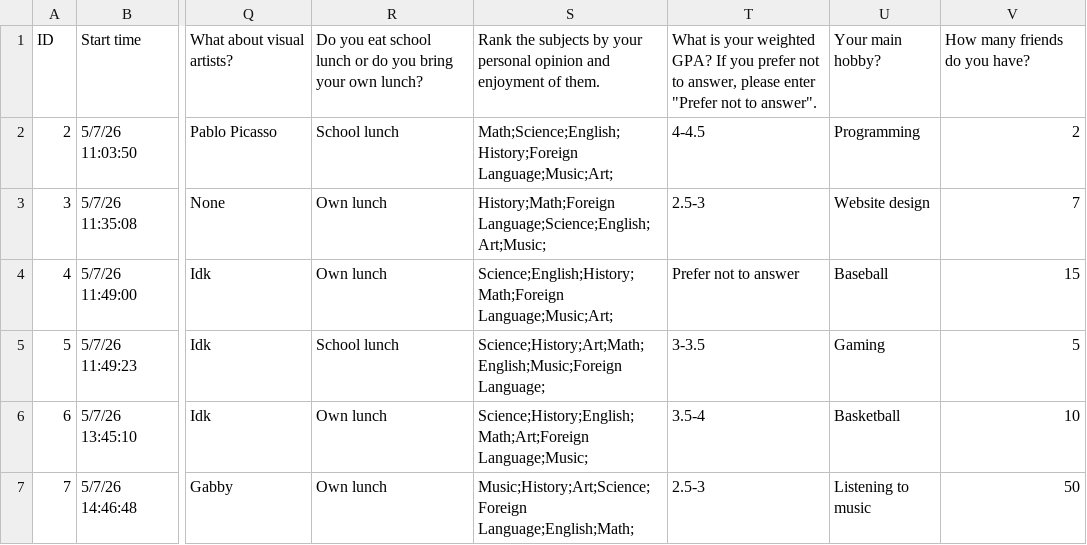
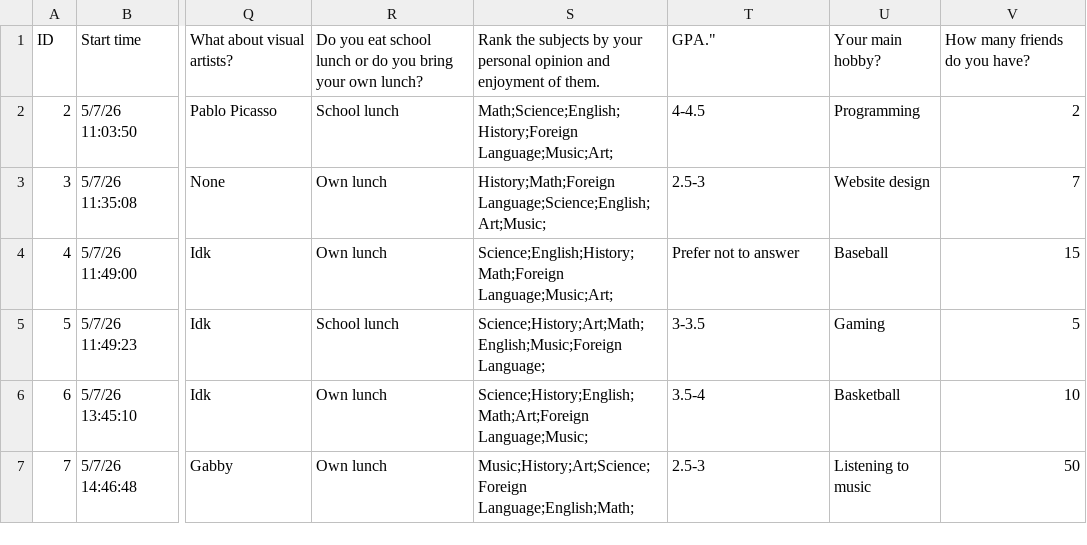
Before and after one commit to michaelinfinger/statistics-project-latex, a CSV file: data.csv, drawn as a sheet; only a part is shown, gaps mark what is left out; the diff names each change by its address in the sheet, - before the commit and + after, or states it on an @@ line.

Commit message:
Update data.csv

```diff
--- a/data.csv
+++ b/data.csv
-T1: What is your weighted GPA? If you prefer not to answer, please enter "Prefer not to answer".
+T1: GPA."
```
